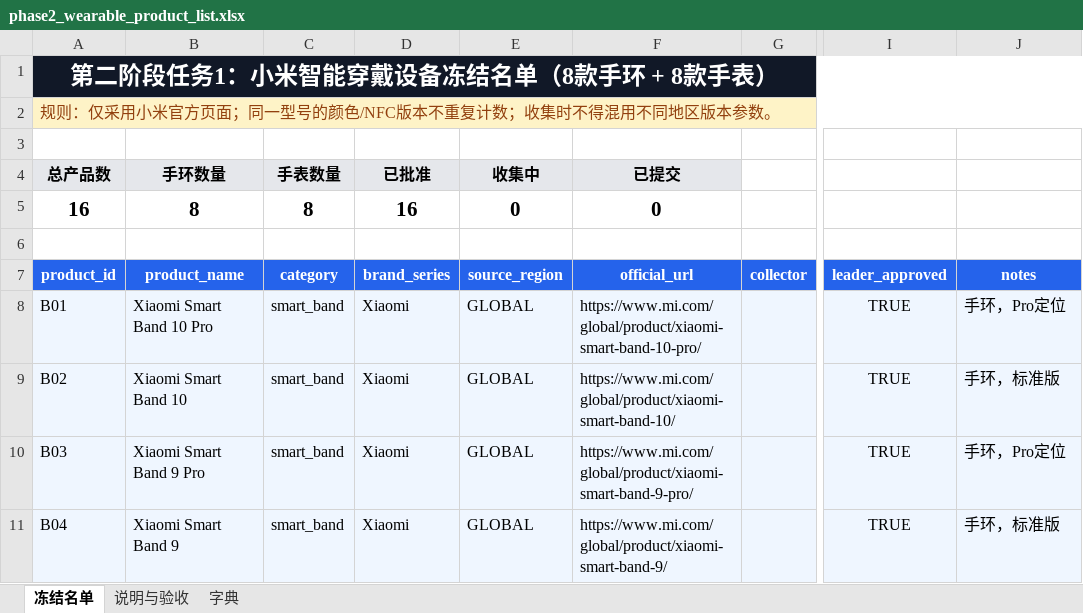
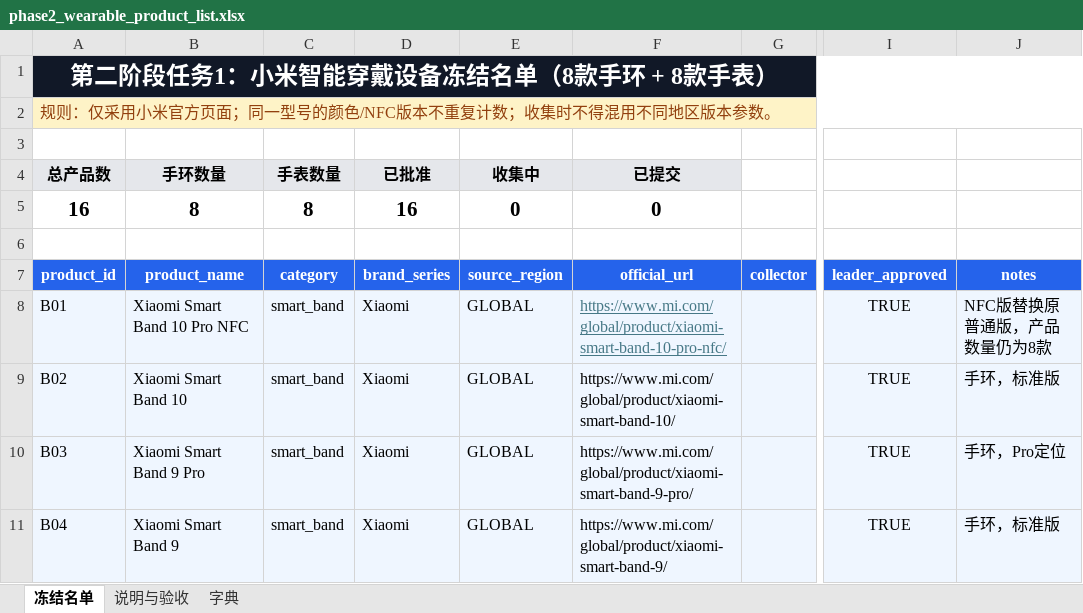
Before and after one commit to Leowen7/xiaomi-earphone-assistant, an Excel workbook: data/phase2_wearable_product_list.xlsx, sheet 冻结名单, drawn as a sheet; only a part is shown, gaps mark what is left out; values as stored, in another font and other column widths than the file's, no borders; conditional formats and table styles not drawn; the diff names each change by its address in the sheet, - before the commit and + after, or states it on an @@ line.

Commit message:
P2-2: replace B01 with Xiaomi Smart Band 10 Pro NFC

```diff
--- a/data/phase2_wearable_product_list.xlsx (sheet 冻结名单)
+++ b/data/phase2_wearable_product_list.xlsx (sheet 冻结名单)
-B8 (手环数量): Xiaomi Smart Band 10 Pro
+B8 (手环数量): Xiaomi Smart Band 10 Pro NFC
-F8 (已提交): https://www.mi.com/global/product/xiaomi-smart-band-10-pro/
+F8 (已提交): https://www.mi.com/global/product/xiaomi-smart-band-10-pro-nfc/
@@ F8 underline: off → on, text colour: black → #467886 @@
-J8: 手环，Pro定位
+J8: NFC版替换原普通版，产品数量仍为8款
```
Also changed, not shown: 1 other file.
